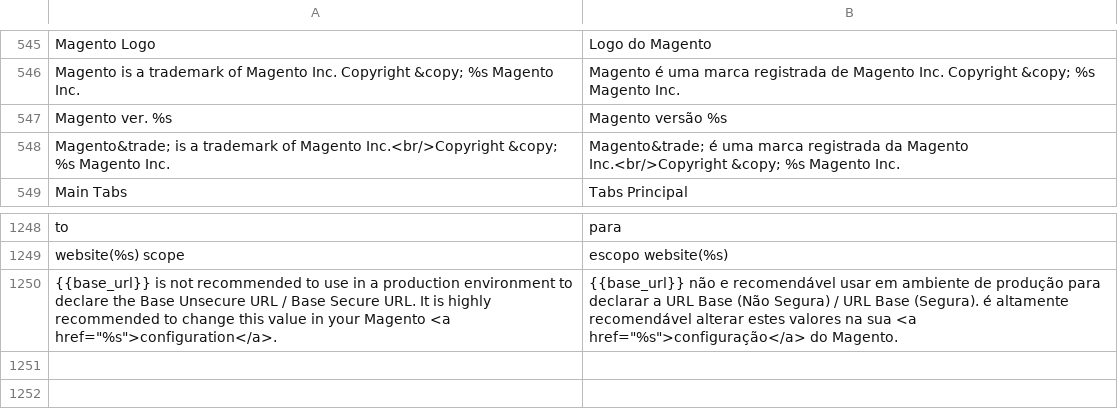
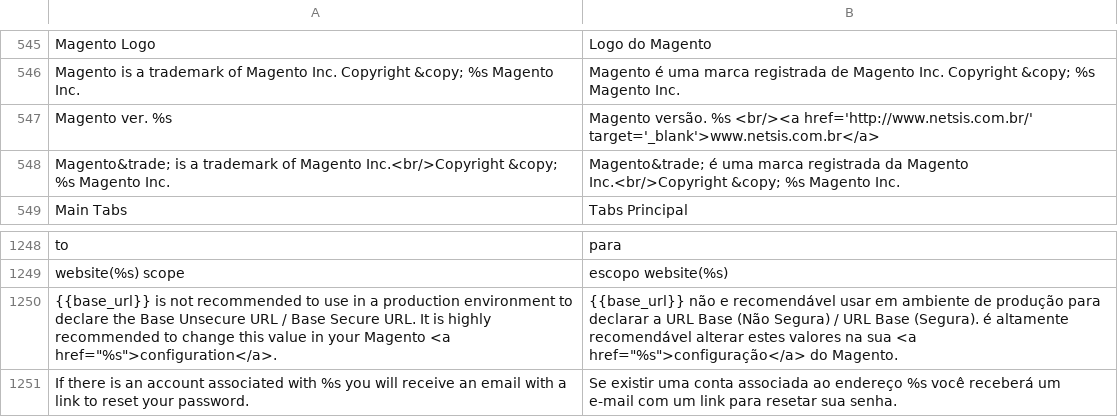
Before and after one commit to ThiagoR/Magento-Language-Pack-pt-br, a CSV file: pt_BR/Mage_Adminhtml.csv, drawn as a sheet; only a part is shown, gaps mark what is left out.

```diff
--- a/pt_BR/Mage_Adminhtml.csv
+++ b/pt_BR/Mage_Adminhtml.csv
@@ -546,3 +546,3 @@
 "Magento is a trademark of Magento Inc. Copyright &copy; %s Magento Inc.","Magento é uma marca registrada de Magento Inc. Copyright &copy; %s Magento Inc."
-"Magento ver. %s","Magento versão %s"
+"Magento ver. %s","Magento versão. %s <br/><a href='http://www.netsis.com.br/' target='_blank'>www.netsis.com.br</a>"
 "Magento&trade; is a trademark of Magento Inc.<br/>Copyright &copy; %s Magento Inc.","Magento&trade; é uma marca registrada da Magento Inc.<br/>Copyright &copy; %s Magento Inc."
@@ -1250 +1250,2 @@
 "{{base_url}} is not recommended to use in a production environment to declare the Base Unsecure URL / Base Secure URL. It is highly recommended to change this value in your Magento <a href=""%s"">configuration</a>.","{{base_url}} não e recomendável usar em ambiente de produção para declarar a URL Base (Não Segura) / URL Base (Segura). é altamente recomendável alterar estes valores na sua <a href=""%s"">configuração</a> do Magento."
+"If there is an account associated with %s you will receive an email with a link to reset your password.","Se existir uma conta associada ao endereço %s você receberá um e-mail com um link para resetar sua senha."
```
Also changed, not shown: pt_BR/Mage_CatalogInventory.csv, pt_BR/Mage_Core.csv, 12 other files.
